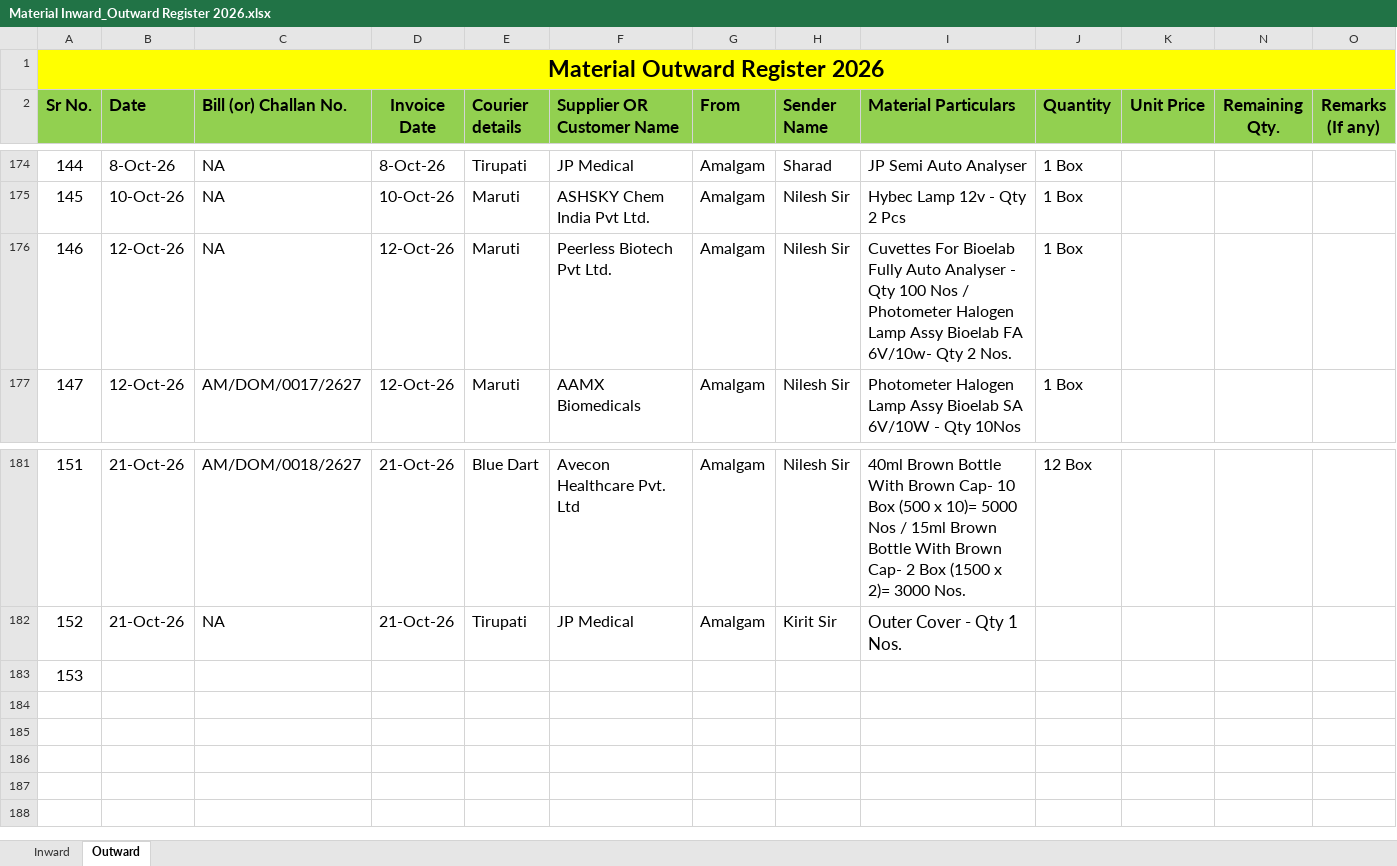
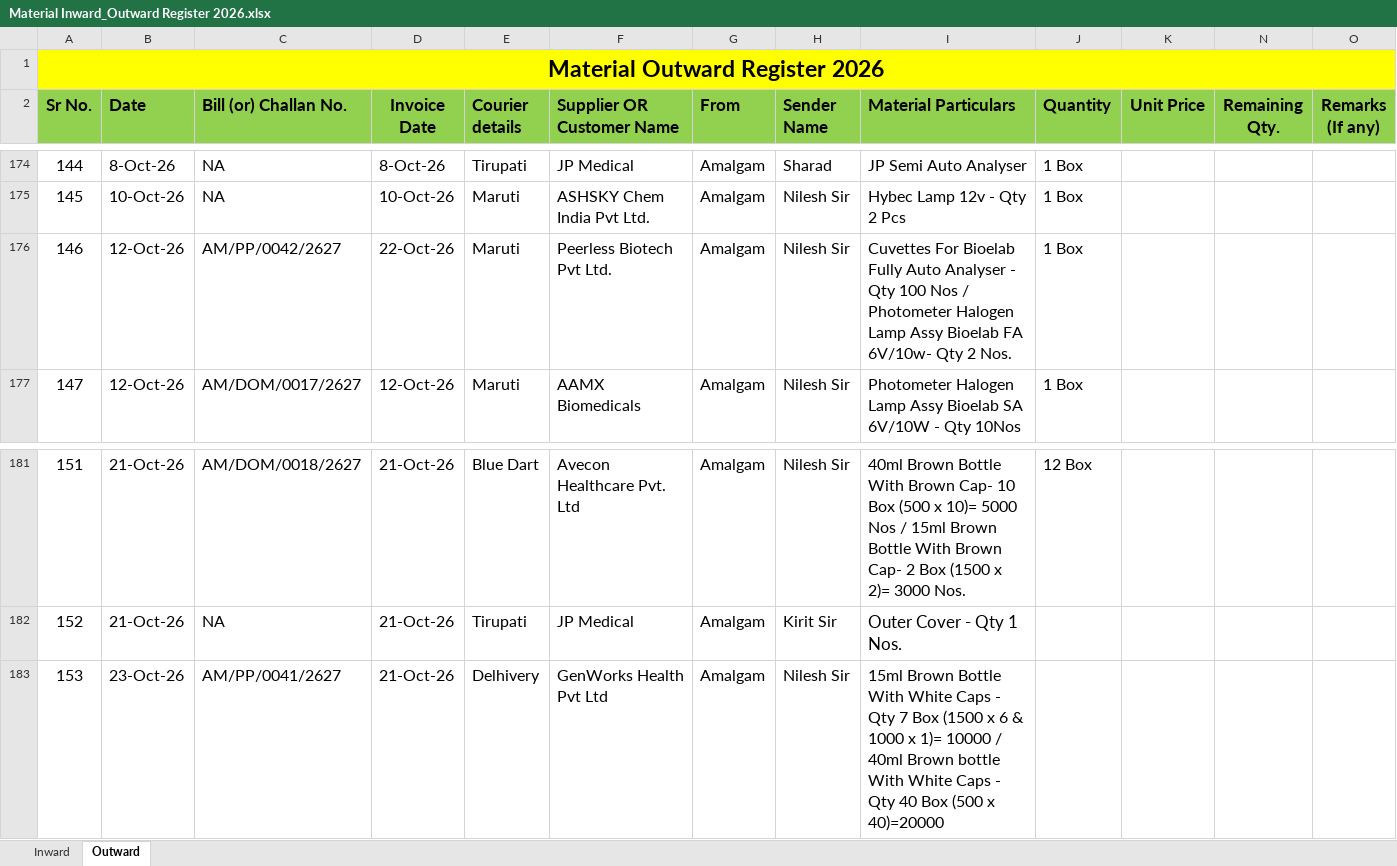
Before and after one commit to Rohidas1974/BioAmalDocument, an Excel workbook: Material Inward_Outward Register 2026.xlsx, sheet Outward, drawn as a sheet; only a part is shown, gaps mark what is left out; values as stored, in another font and other column widths than the file's, no borders; the diff names each change by its address in the sheet, - before the commit and + after, or states it on an @@ line.

Commit message:
Auto-commit: 24-10-2026 10:53:36.28

```diff
--- a/Material Inward_Outward Register 2026.xlsx (sheet Outward)
+++ b/Material Inward_Outward Register 2026.xlsx (sheet Outward)
-C176 (Bill (or) Challan No.): NA
+C176 (Bill (or) Challan No.): AM/PP/0042/2627
-D176 (Invoice Date): 12-Oct-26
+D176 (Invoice Date): 22-Oct-26
-B183 (Date): (empty)
+B183 (Date): 23-Oct-26
-C183 (Bill (or) Challan No.): (empty)
+C183 (Bill (or) Challan No.): AM/PP/0041/2627
-D183 (Invoice Date): (empty)
+D183 (Invoice Date): 21-Oct-26
-E183 (Courier details): (empty)
+E183 (Courier details): Delhivery
-F183 (Supplier OR Customer Name): (empty)
+F183 (Supplier OR Customer Name): GenWorks Health Pvt Ltd
-G183 (From): (empty)
+G183 (From): Amalgam
-H183 (Sender Name): (empty)
+H183 (Sender Name): Nilesh Sir
-I183 (Material Particulars): (empty)
+I183 (Material Particulars): 15ml Brown Bottle With White Caps - Qty 7 Box (1500 x 6 & 1000 x 1)= 10000 / 40ml Brown bottle With White Caps - Qty 40 Box (500 x 40)=20000
```
Also changed, not shown: sheet Inward.
